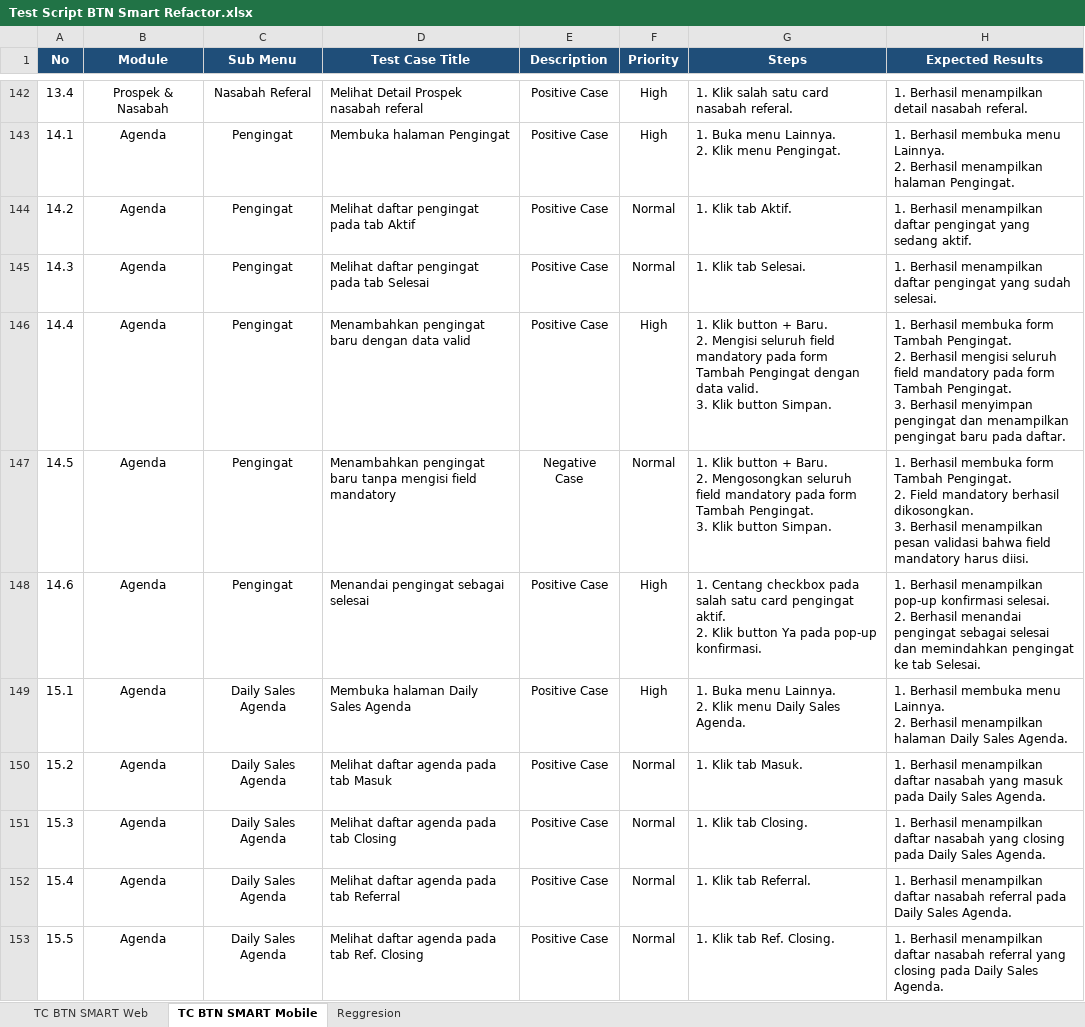
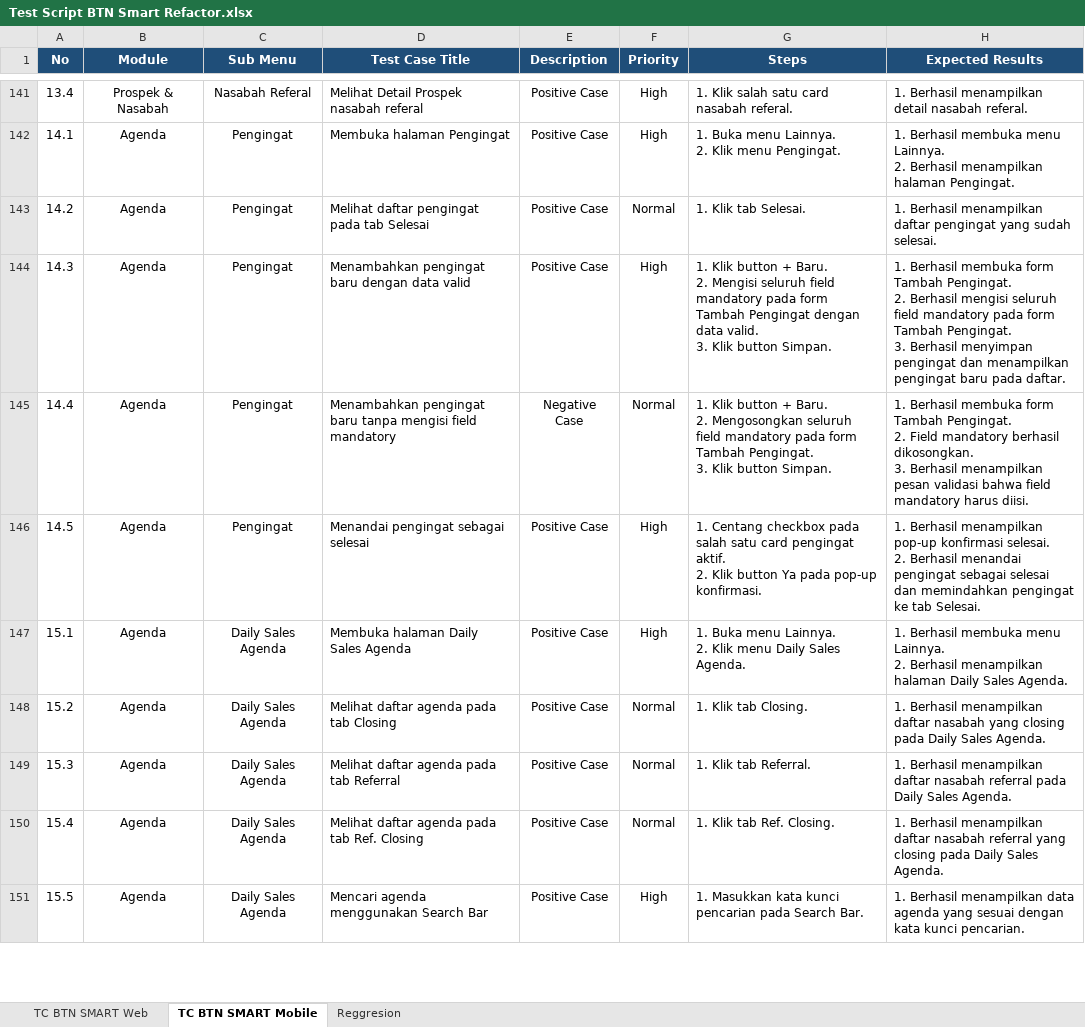
Before and after one commit to muhammaddanihaikal/btn-smart-refactor, an Excel workbook: Test Script/Test Script BTN Smart Refactor.xlsx, sheet TC BTN SMART Mobile, drawn as a sheet; only a part is shown, gaps mark what is left out; values as stored, in another font and other column widths than the file's, no borders; removed rows and columns are numbered as before the commit, all else as after; ↵ is a line break in a cell; the diff covers the shown part only; the diff names each change by its address in the sheet, - before the commit and + after, or states it on an @@ line.

Commit message:
fix(test-script): restore original Uji Sistem.xlsx and apply TC removals and renumbering to Test Script BTN Smart Refactor.xlsx

```diff
--- a/Test Script/Test Script BTN Smart Refactor.xlsx (sheet TC BTN SMART Mobile)
+++ b/Test Script/Test Script BTN Smart Refactor.xlsx (sheet TC BTN SMART Mobile)
-D143 (Test Case Title): Melihat daftar pengingat pada tab Aktif
+D143 (Test Case Title): Melihat daftar pengingat pada tab Selesai
-G143 (Steps): 1. Klik tab Aktif.
+G143 (Steps): 1. Klik tab Selesai.
-H143 (Expected Results): …pengingat yang sedang aktif.
+H143 (Expected Results): …pengingat yang sudah selesai.
-D144 (Test Case Title): Melihat daftar pengingat pada tab Selesai
+D144 (Test Case Title): Menambahkan pengingat baru dengan data valid
-F144 (Priority): Normal
+F144 (Priority): High
-G144 (Steps): 1. Klik tab Selesai.
+G144 (Steps): 1. Klik button + Baru. ↵ 2. Mengisi seluruh field mandatory pada form Tambah Pengingat dengan data valid. ↵ 3. Klik button Simpan.
-H144 (Expected Results): 1. Berhasil menampilkan daftar pengingat yang sudah selesai.
+H144 (Expected Results): 1. Berhasil membuka form Tambah Pengingat. ↵ 2. Berhasil mengisi seluruh field mandatory pada form Tambah Pengingat. ↵ 3. Berhasil menyimpan pengingat dan menampilkan pengingat baru pada daftar.
-D145 (Test Case Title): …pengingat baru dengan data valid
+D145 (Test Case Title): …pengingat baru tanpa mengisi field mandatory
-E145 (Description): Positive Case
+E145 (Description): Negative Case
-F145 (Priority): High
+F145 (Priority): Normal
-G145 (Steps): …Baru. ↵ 2. Mengisi seluruh field mandatory pada form Tambah Pengingat dengan data valid. ↵ 3. Klik…
+G145 (Steps): …Baru. ↵ 2. Mengosongkan seluruh field mandatory pada form Tambah Pengingat. ↵ 3. Klik…
-H145 (Expected Results): …Pengingat. ↵ 2. Berhasil mengisi seluruh field mandatory pada form Tambah Pengingat. ↵ 3. Berhasil menyimpan pengingat dan menampilkan pengingat baru pada daftar.
+H145 (Expected Results): …Pengingat. ↵ 2. Field mandatory berhasil dikosongkan. ↵ 3. Berhasil menampilkan pesan validasi bahwa field mandatory harus diisi.
-D146 (Test Case Title): Menambahkan pengingat baru tanpa mengisi field mandatory
+D146 (Test Case Title): Menandai pengingat sebagai selesai
-E146 (Description): Negative Case
+E146 (Description): Positive Case
-F146 (Priority): Normal
+F146 (Priority): High
-G146 (Steps): 1. Klik button + Baru. ↵ 2. Mengosongkan seluruh field mandatory pada form Tambah Pengingat. ↵ 3. Klik button Simpan.
+G146 (Steps): 1. Centang checkbox pada salah satu card pengingat aktif. ↵ 2. Klik button Ya pada pop-up konfirmasi.
-H146 (Expected Results): 1. Berhasil membuka form Tambah Pengingat. ↵ 2. Field mandatory berhasil dikosongkan. ↵ 3. Berhasil menampilkan pesan validasi bahwa field mandatory harus diisi.
+H146 (Expected Results): 1. Berhasil menampilkan pop-up konfirmasi selesai. ↵ 2. Berhasil menandai pengingat sebagai selesai dan memindahkan pengingat ke tab Selesai.
-row 148: 14.6 | Agenda | Pengingat | Menandai pengingat sebagai selesai | Positive Case | High | 1. Centang checkbox pada salah satu card pengingat aktif. ↵ 2. Klik button Ya pada pop-up konfirmasi. | 1. Berhasil menampilkan pop-up konfirmasi selesai. ↵ 2. Berhasil menandai pengingat sebagai selesai dan memindahkan pengingat ke tab Selesai.
-D148 (Test Case Title): Melihat daftar agenda pada tab Masuk
+D148 (Test Case Title): Melihat daftar agenda pada tab Closing
-G148 (Steps): 1. Klik tab Masuk.
+G148 (Steps): 1. Klik tab Closing.
-H148 (Expected Results): …nasabah yang masuk pada Daily…
+H148 (Expected Results): …nasabah yang closing pada Daily…
-D149 (Test Case Title): Melihat daftar agenda pada tab Closing
+D149 (Test Case Title): Melihat daftar agenda pada tab Referral
-G149 (Steps): 1. Klik tab Closing.
+G149 (Steps): 1. Klik tab Referral.
-H149 (Expected Results): …daftar nasabah yang closing pada Daily…
+H149 (Expected Results): …daftar nasabah referral pada Daily…
-D150 (Test Case Title): Melihat daftar agenda pada tab Referral
+D150 (Test Case Title): Melihat daftar agenda pada tab Ref. Closing
-G150 (Steps): 1. Klik tab Referral.
+G150 (Steps): 1. Klik tab Ref. Closing.
-H150 (Expected Results): …nasabah referral pada Daily…
+H150 (Expected Results): …nasabah referral yang closing pada Daily…
-D151 (Test Case Title): Melihat daftar agenda pada tab Ref. Closing
+D151 (Test Case Title): Mencari agenda menggunakan Search Bar
-F151 (Priority): Normal
+F151 (Priority): High
-G151 (Steps): 1. Klik tab Ref. Closing.
+G151 (Steps): 1. Masukkan kata kunci pencarian pada Search Bar.
-H151 (Expected Results): …Berhasil menampilkan daftar nasabah referral yang closing pada Daily Sales Agenda.
+H151 (Expected Results): …Berhasil menampilkan data agenda yang sesuai dengan kata kunci pencarian.
```
Also changed, not shown: 2 removed rows and 37 edited cells elsewhere in this sheet, Test Script/Uji Sistem.xlsx, 1 other file.
